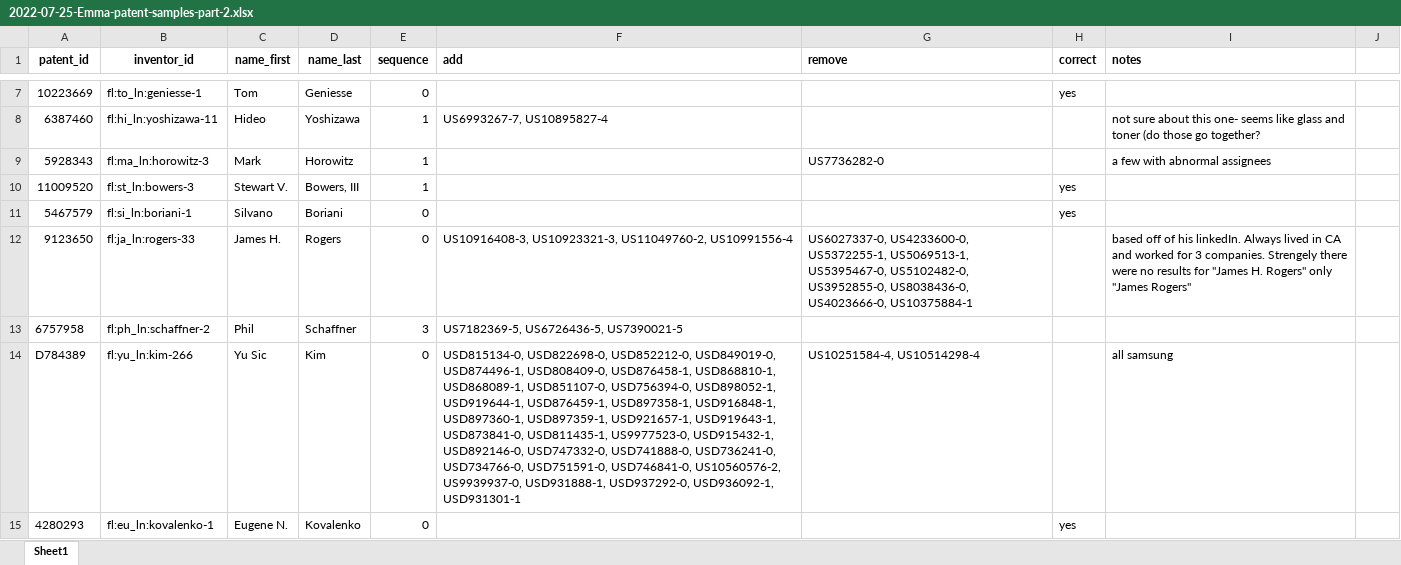
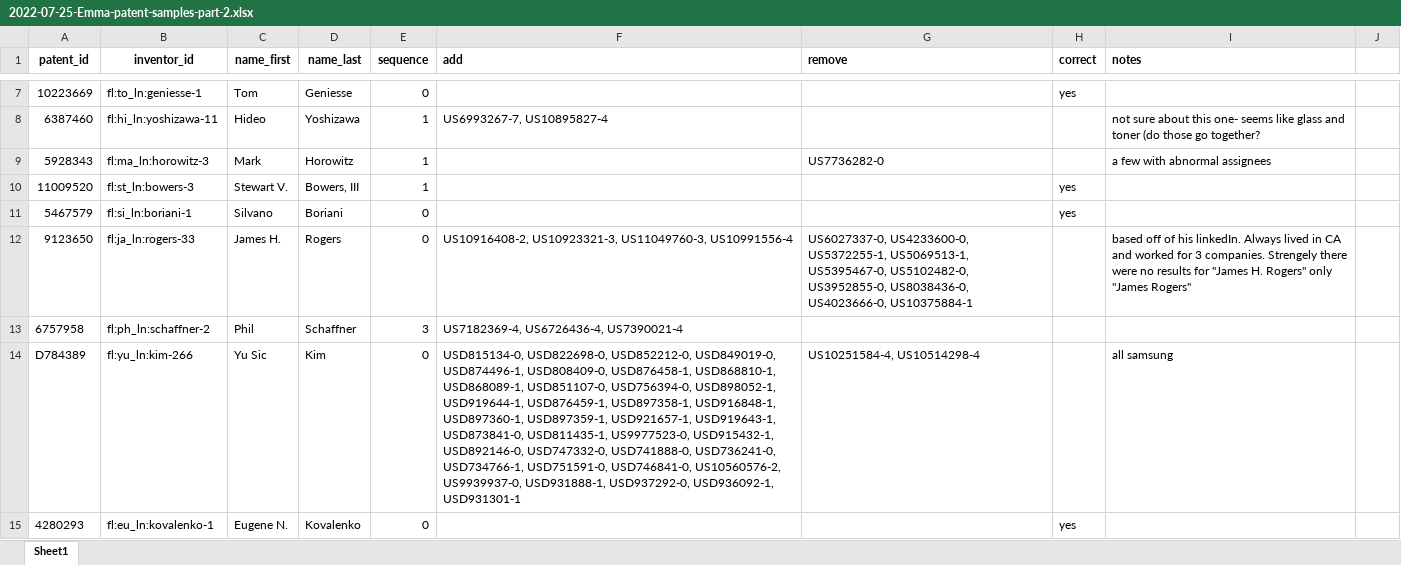
Before and after one commit to PatentsView/PatentsView-Evaluation, an Excel workbook: analyses/4-record-sampling-analysis/2022-07-25-Emma-patent-samples-part-2.xlsx, sheet Sheet1, drawn as a sheet; only a part is shown, gaps mark what is left out; values as stored, in another font and other column widths than the file's, no borders; the diff covers the shown part only; the diff names each change by its address in the sheet, - before the commit and + after, or states it on an @@ line.

Commit message:
Fix typos in Emma's hand-disambiguation

```diff
--- a/analyses/4-record-sampling-analysis/2022-07-25-Emma-patent-samples-part-2.xlsx (sheet Sheet1)
+++ b/analyses/4-record-sampling-analysis/2022-07-25-Emma-patent-samples-part-2.xlsx (sheet Sheet1)
-F12 (add): US10916408-3, US10923321-3, US11049760-2, US10991556-4
+F12 (add): US10916408-2, US10923321-3, US11049760-3, US10991556-4
-F13 (add): US7182369-5, US6726436-5, US7390021-5
+F13 (add): US7182369-4, US6726436-4, US7390021-4
-F14 (add): …USD741888-0, USD736241-0, USD734766-0, USD751591-0, USD746841-0,…
+F14 (add): …USD741888-0, USD736241-0, USD734766-1, USD751591-0, USD746841-0,…
```
Also changed, not shown: 5 edited cells elsewhere in this sheet, 2 other files.
